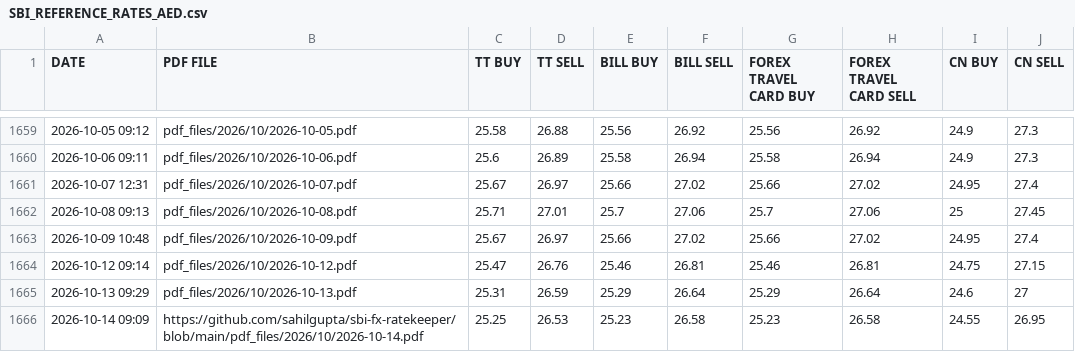
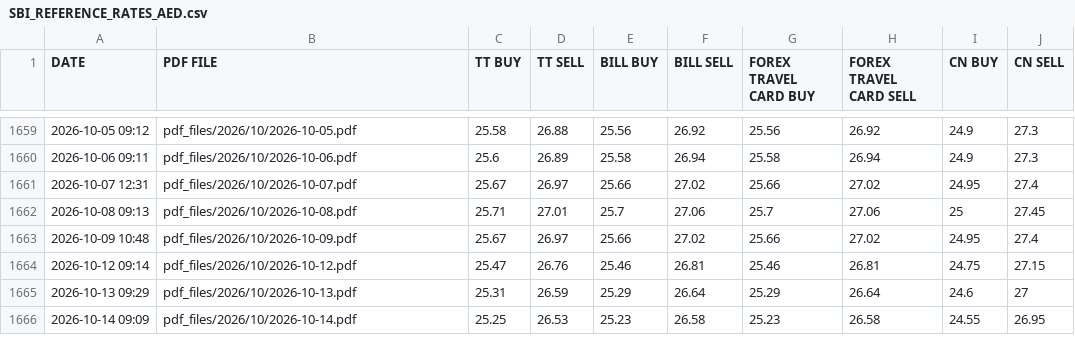
Before and after one commit to passingthrulife/personal_tax_filing, a CSV file: csv_files/SBI_REFERENCE_RATES_AED.csv, drawn as a sheet; only a part is shown, gaps mark what is left out.

```diff
--- a/csv_files/SBI_REFERENCE_RATES_AED.csv
+++ b/csv_files/SBI_REFERENCE_RATES_AED.csv
@@ -1665,2 +1665,2 @@ DATE,PDF FILE,TT BUY,TT SELL,BILL BUY,BILL SELL,FOREX TRAVEL CARD BUY,FOREX TRAV
 2026-10-13 09:29,pdf_files/2026/10/2026-10-13.pdf,25.31,26.59,25.29,26.64,25.29,26.64,24.6,27
-2026-10-14 09:09,https://github.com/sahilgupta/sbi-fx-ratekeeper/blob/main/pdf_files/2026/10/2026-10-14.pdf,25.25,26.53,25.23,26.58,25.23,26.58,24.55,26.95
+2026-10-14 09:09,pdf_files/2026/10/2026-10-14.pdf,25.25,26.53,25.23,26.58,25.23,26.58,24.55,26.95
```
Also changed, not shown: csv_files/SBI_REFERENCE_RATES_AUD.csv, csv_files/SBI_REFERENCE_RATES_BDT.csv, 28 other files.
